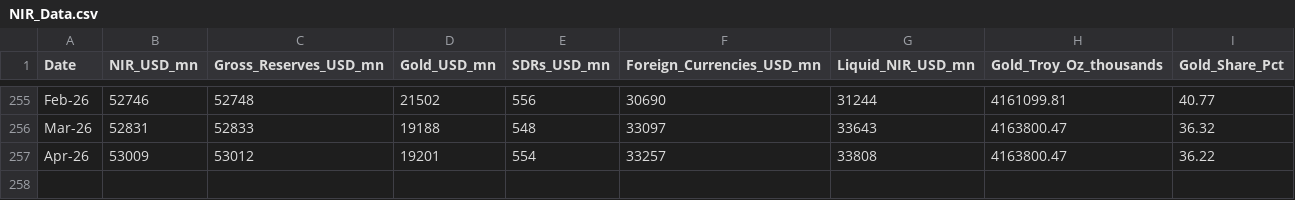
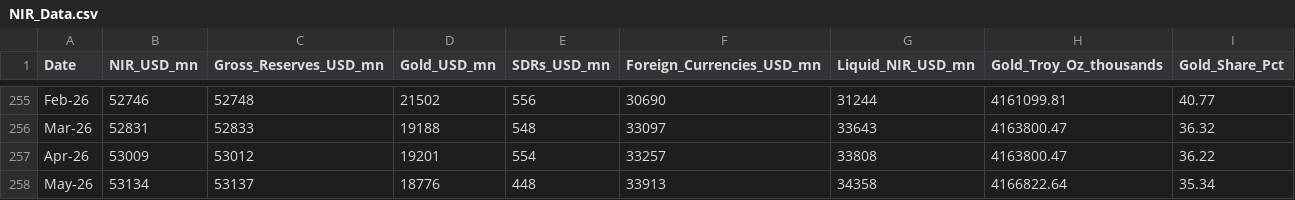
Before and after one commit to oelkaraksy/NIR_dashboard_2026, a CSV file: NIR_Data.csv, drawn as a sheet; only a part is shown, gaps mark what is left out.

Commit message:
Update NIR_Data.csv

```diff
--- a/NIR_Data.csv
+++ b/NIR_Data.csv
@@ -257 +257,2 @@ Mar-26,52831,52833,19188,548,33097,33643,4163800.47,36.32
 Apr-26,53009,53012,19201,554,33257,33808,4163800.47,36.22
+May-26,53134,53137,18776,448,33913,34358,4166822.64,35.34
```
